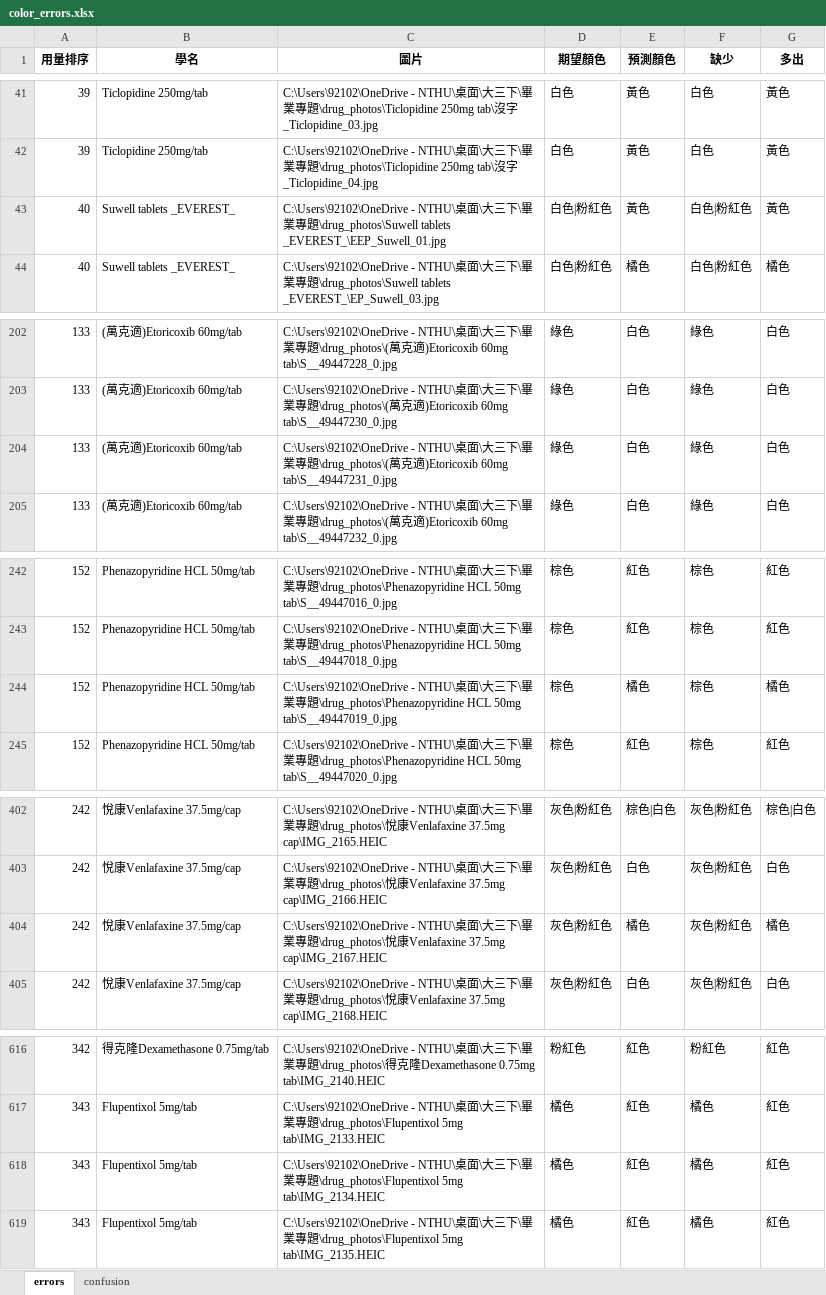
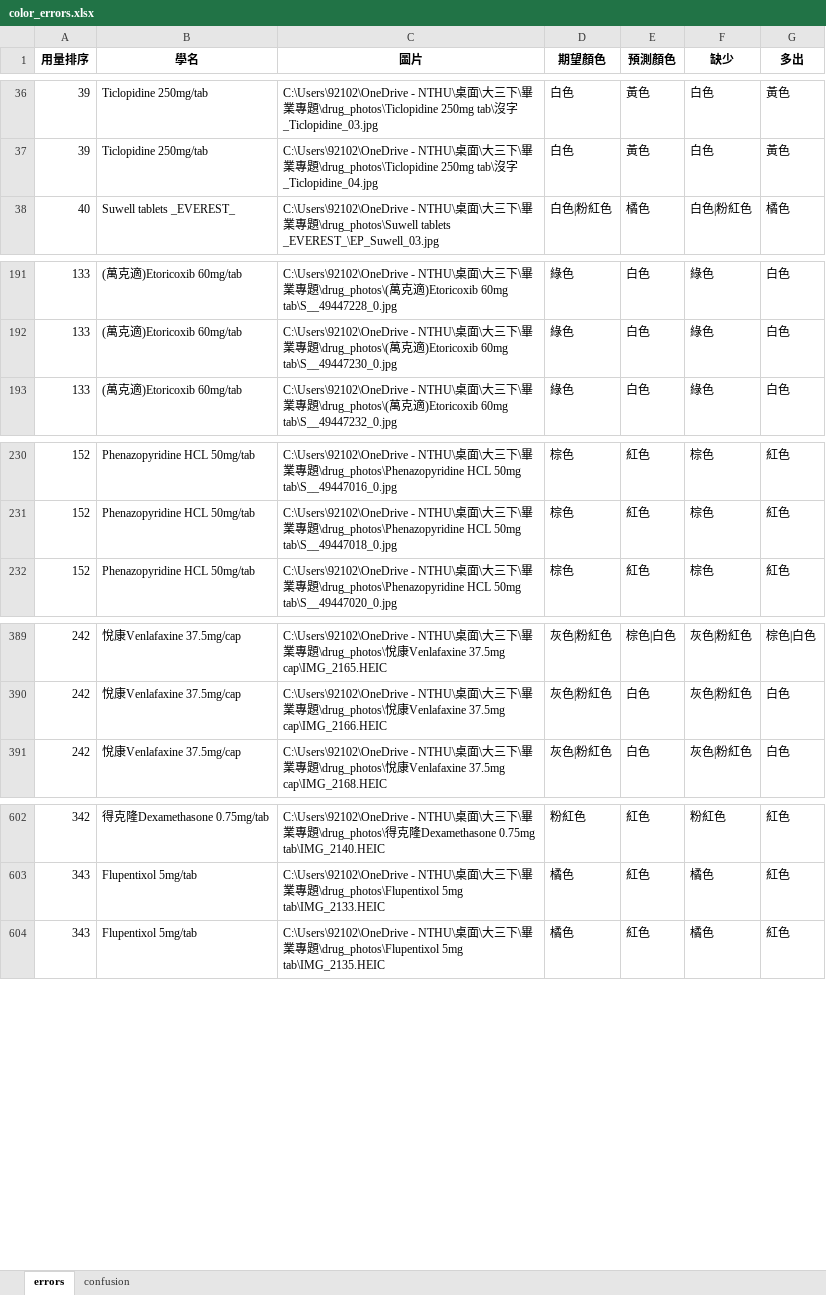
Before and after one commit to hanzelnut188/Pill_Identification_OCR-based2, an Excel workbook: reports/color_errors.xlsx, sheet errors, drawn as a sheet; only a part is shown, gaps mark what is left out; values as stored, in another font and other column widths than the file's, no borders; the diff covers the shown part only; the diff names each change by its address in the sheet, - before the commit and + after, or states it on an @@ line.

```diff
--- a/reports/color_errors.xlsx (sheet errors)
+++ b/reports/color_errors.xlsx (sheet errors)
-row 43: 40 | Suwell tablets _EVEREST_ | C:\Users\92102\OneDrive - NTHU\桌面\大三下\畢業專題\drug_photos\Suwell tablets _EVEREST_\EEP_Suwell_01.jpg | 白色|粉紅色 | 黃色 | 白色|粉紅色 | 黃色
-row 204: 133 | (萬克適)Etoricoxib 60mg/tab | C:\Users\92102\OneDrive - NTHU\桌面\大三下\畢業專題\drug_photos\(萬克適)Etoricoxib 60mg tab\S__49447231_0.jpg | 綠色 | 白色 | 綠色 | 白色
-row 244: 152 | Phenazopyridine HCL 50mg/tab | C:\Users\92102\OneDrive - NTHU\桌面\大三下\畢業專題\drug_photos\Phenazopyridine HCL 50mg tab\S__49447019_0.jpg | 棕色 | 橘色 | 棕色 | 橘色
-row 404: 242 | 悅康Venlafaxine 37.5mg/cap | C:\Users\92102\OneDrive - NTHU\桌面\大三下\畢業專題\drug_photos\悅康Venlafaxine 37.5mg cap\IMG_2167.HEIC | 灰色|粉紅色 | 橘色 | 灰色|粉紅色 | 橘色
-row 618: 343 | Flupentixol 5mg/tab | C:\Users\92102\OneDrive - NTHU\桌面\大三下\畢業專題\drug_photos\Flupentixol 5mg tab\IMG_2134.HEIC | 橘色 | 紅色 | 橘色 | 紅色
```
Also changed, not shown: 10 removed rows elsewhere in this sheet, sheet confusion, reports/藥物辨識成功率總表.xlsx, 10 other files.
